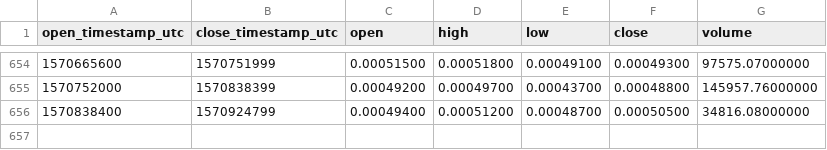
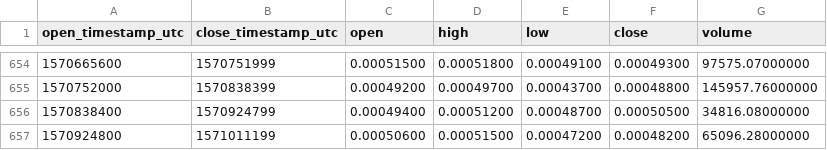
Before and after one commit to cryptobigbro/binance-NAVETH, a CSV file: binance-NAVETH-1d.csv, drawn as a sheet; only a part is shown, gaps mark what is left out; the diff names each change by its address in the sheet, - before the commit and + after, or states it on an @@ line.

Commit message:
Update OHLCV data.

```diff
--- a/binance-NAVETH-1d.csv
+++ b/binance-NAVETH-1d.csv
+row 657: 1570924800 | 1571011199 | 0.00050600 | 0.00051500 | 0.00047200 | 0.00048200 | 65096.28000000
```
Also changed, not shown: 1 other file.
